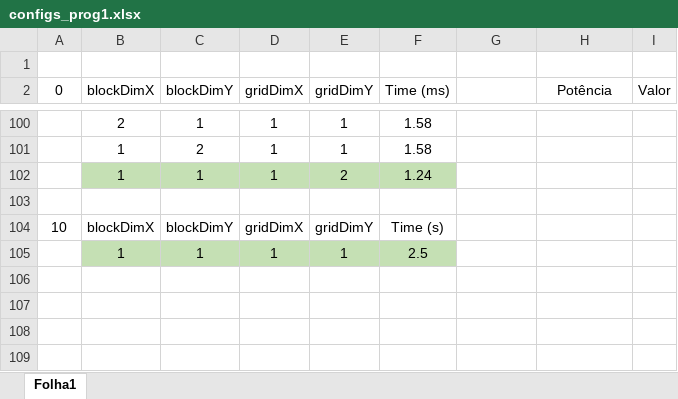
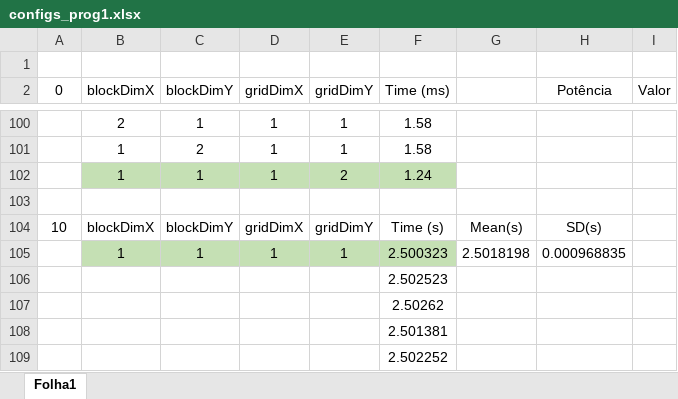
Before and after one commit to xL1fer/CLE_2022_2023, an Excel workbook: CLE3_T3G5/configs_prog1.xlsx, sheet Folha1, drawn as a sheet; only a part is shown, gaps mark what is left out; values as stored, in another font and other column widths than the file's, no borders; the diff names each change by its address in the sheet, - before the commit and + after, or states it on an @@ line.

```diff
--- a/CLE3_T3G5/configs_prog1.xlsx (sheet Folha1)
+++ b/CLE3_T3G5/configs_prog1.xlsx (sheet Folha1)
-G104: (empty)
+G104: Mean(s)
-H104 (Potência): (empty)
+H104 (Potência): SD(s)
-F105 (Time (ms)): 2.5
+F105 (Time (ms)): 2.500323
-G105: (empty)
+G105: 2.5018198
-H105 (Potência): (empty)
+H105 (Potência): 0.000968835
+row 106:  |  |  |  |  | 2.502523
+row 107:  |  |  |  |  | 2.50262
+row 108:  |  |  |  |  | 2.501381
+row 109:  |  |  |  |  | 2.502252
```
Also changed, not shown: CLE3_T3G5/configs_prog2.xlsx, CLE3_T3G5/configs_progCPU.xlsx, 5 other files.
